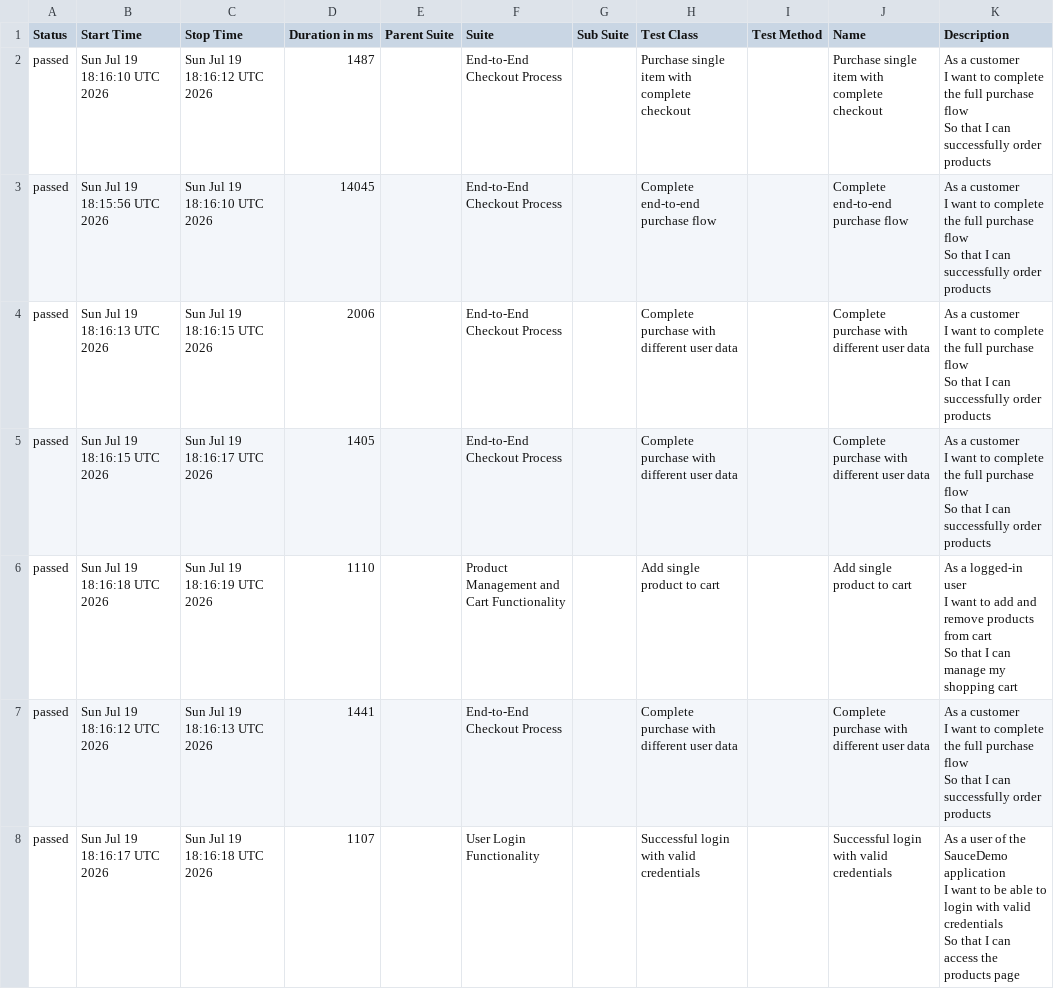
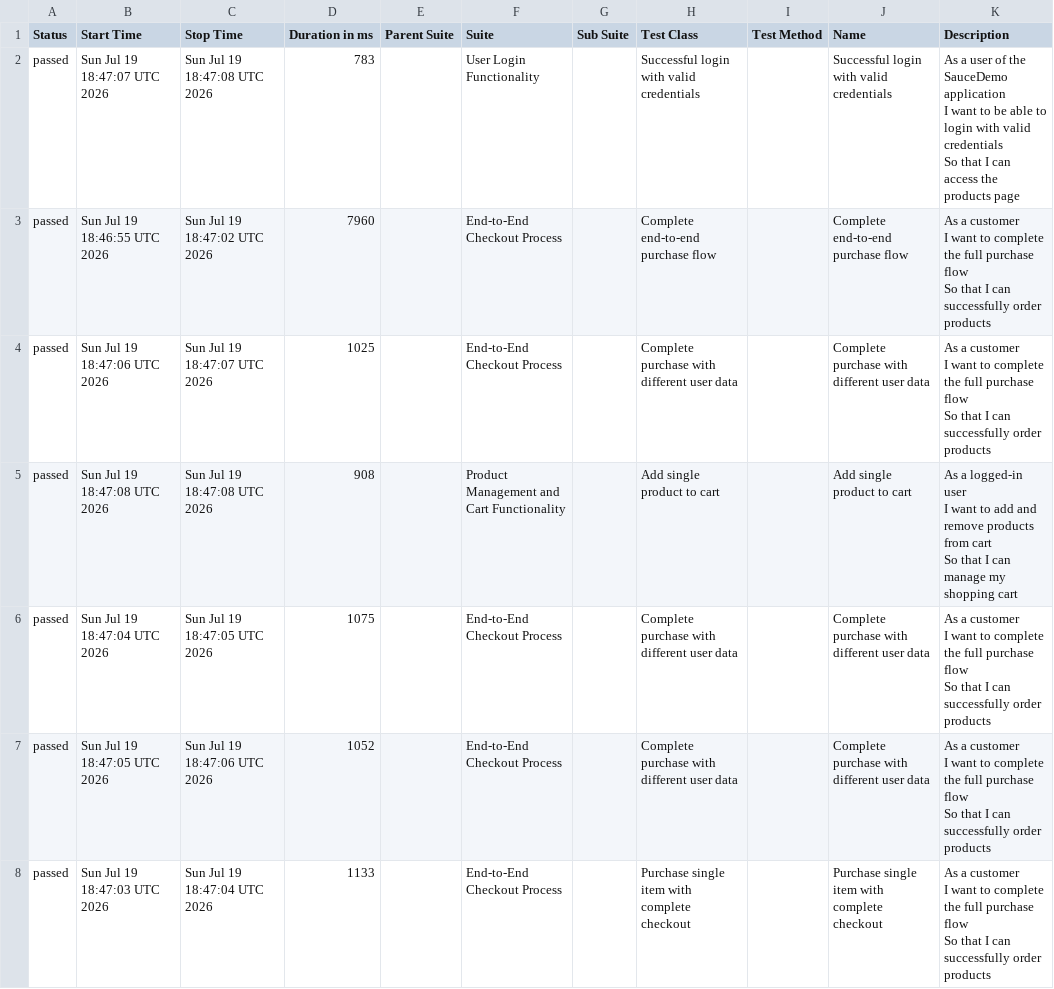
Before and after one commit to krishnaharshap/selenium-cucumber-framework, a CSV file: data/suites.csv, drawn as a sheet.

```diff
--- a/data/suites.csv
+++ b/data/suites.csv
@@ -1,22 +1,22 @@
 "Status","Start Time","Stop Time","Duration in ms","Parent Suite","Suite","Sub Suite","Test Class","Test Method","Name","Description"
-"passed","Sun Jul 19 18:16:10 UTC 2026","Sun Jul 19 18:16:12 UTC 2026","1487","","End-to-End Checkout Process","","Purchase single item with complete checkout","","Purchase single item with complete checkout","  As a customer
-  I want to complete the full purchase flow
-  So that I can successfully order products"
-"passed","Sun Jul 19 18:15:56 UTC 2026","Sun Jul 19 18:16:10 UTC 2026","14045","","End-to-End Checkout Process","","Complete end-to-end purchase flow","","Complete end-to-end purchase flow","  As a customer
-  I want to complete the full purchase flow
-  So that I can successfully order products"
-"passed","Sun Jul 19 18:16:13 UTC 2026","Sun Jul 19 18:16:15 UTC 2026","2006","","End-to-End Checkout Process","","Complete purchase with different user data","","Complete purchase with different user data","  As a customer
-  I want to complete the full purchase flow
-  So that I can successfully order products"
-"passed","Sun Jul 19 18:16:15 UTC 2026","Sun Jul 19 18:16:17 UTC 2026","1405","","End-to-End Checkout Process","","Complete purchase with different user data","","Complete purchase with different user data","  As a customer
-  I want to complete the full purchase flow
-  So that I can successfully order products"
-"passed","Sun Jul 19 18:16:18 UTC 2026","Sun Jul 19 18:16:19 UTC 2026","1110","","Product Management and Cart Functionality","","Add single product to cart","","Add single product to cart","  As a logged-in user
-  I want to add and remove products from cart
-  So that I can manage my shopping cart"
-"passed","Sun Jul 19 18:16:12 UTC 2026","Sun Jul 19 18:16:13 UTC 2026","1441","","End-to-End Checkout Process","","Complete purchase with different user data","","Complete purchase with different user data","  As a customer
-  I want to complete the full purchase flow
-  So that I can successfully order products"
-"passed","Sun Jul 19 18:16:17 UTC 2026","Sun Jul 19 18:16:18 UTC 2026","1107","","User Login Functionality","","Successful login with valid credentials","","Successful login with valid credentials","  As a user of the SauceDemo application
-  I want to be able to login with valid credentials
-  So that I can access the products page"
+"passed","Sun Jul 19 18:47:07 UTC 2026","Sun Jul 19 18:47:08 UTC 2026","783","","User Login Functionality","","Successful login with valid credentials","","Successful login with valid credentials","  As a user of the SauceDemo application
+  I want to be able to login with valid credentials
+  So that I can access the products page"
+"passed","Sun Jul 19 18:46:55 UTC 2026","Sun Jul 19 18:47:02 UTC 2026","7960","","End-to-End Checkout Process","","Complete end-to-end purchase flow","","Complete end-to-end purchase flow","  As a customer
+  I want to complete the full purchase flow
+  So that I can successfully order products"
+"passed","Sun Jul 19 18:47:06 UTC 2026","Sun Jul 19 18:47:07 UTC 2026","1025","","End-to-End Checkout Process","","Complete purchase with different user data","","Complete purchase with different user data","  As a customer
+  I want to complete the full purchase flow
+  So that I can successfully order products"
+"passed","Sun Jul 19 18:47:08 UTC 2026","Sun Jul 19 18:47:08 UTC 2026","908","","Product Management and Cart Functionality","","Add single product to cart","","Add single product to cart","  As a logged-in user
+  I want to add and remove products from cart
+  So that I can manage my shopping cart"
+"passed","Sun Jul 19 18:47:04 UTC 2026","Sun Jul 19 18:47:05 UTC 2026","1075","","End-to-End Checkout Process","","Complete purchase with different user data","","Complete purchase with different user data","  As a customer
+  I want to complete the full purchase flow
+  So that I can successfully order products"
+"passed","Sun Jul 19 18:47:05 UTC 2026","Sun Jul 19 18:47:06 UTC 2026","1052","","End-to-End Checkout Process","","Complete purchase with different user data","","Complete purchase with different user data","  As a customer
+  I want to complete the full purchase flow
+  So that I can successfully order products"
+"passed","Sun Jul 19 18:47:03 UTC 2026","Sun Jul 19 18:47:04 UTC 2026","1133","","End-to-End Checkout Process","","Purchase single item with complete checkout","","Purchase single item with complete checkout","  As a customer
+  I want to complete the full purchase flow
+  So that I can successfully order products"
```
Also changed, not shown: data/behaviors.csv, 34 other files.
